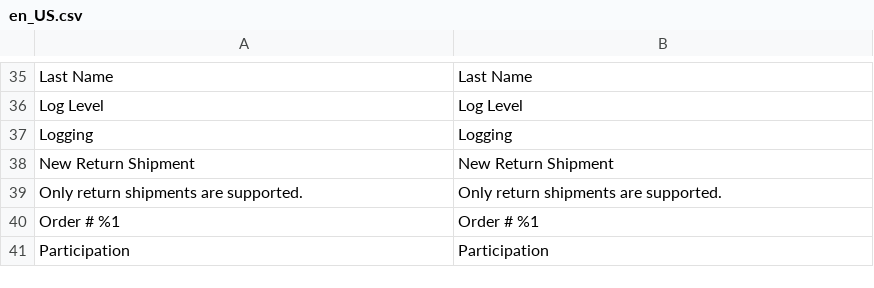
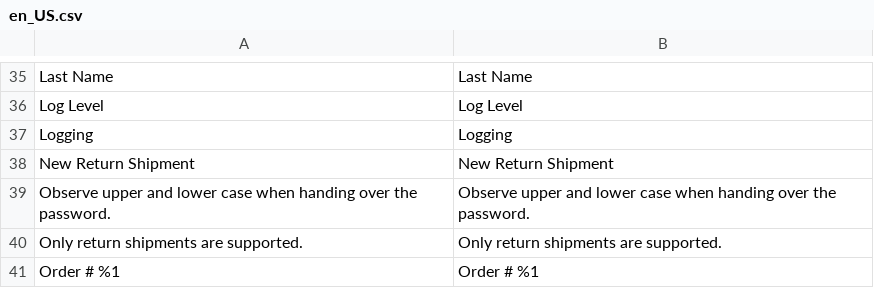
Before and after one commit to netresearch/dhl-module-carrier-paket-returns, a CSV file: i18n/en_US.csv, drawn as a sheet; only a part is shown, gaps mark what is left out; the shorter side is filled out with more unchanged rows; the diff names each change by its address in the sheet, - before the commit and + after, or states it on an @@ line.

Commit message:
DHLGW-694: fix translations

```diff
--- a/i18n/en_US.csv
+++ b/i18n/en_US.csv
+row 39: Observe upper and lower case when handing over the password. | Observe upper and lower case when handing over the password.
```
Also changed, not shown: i18n/de_DE.csv.
